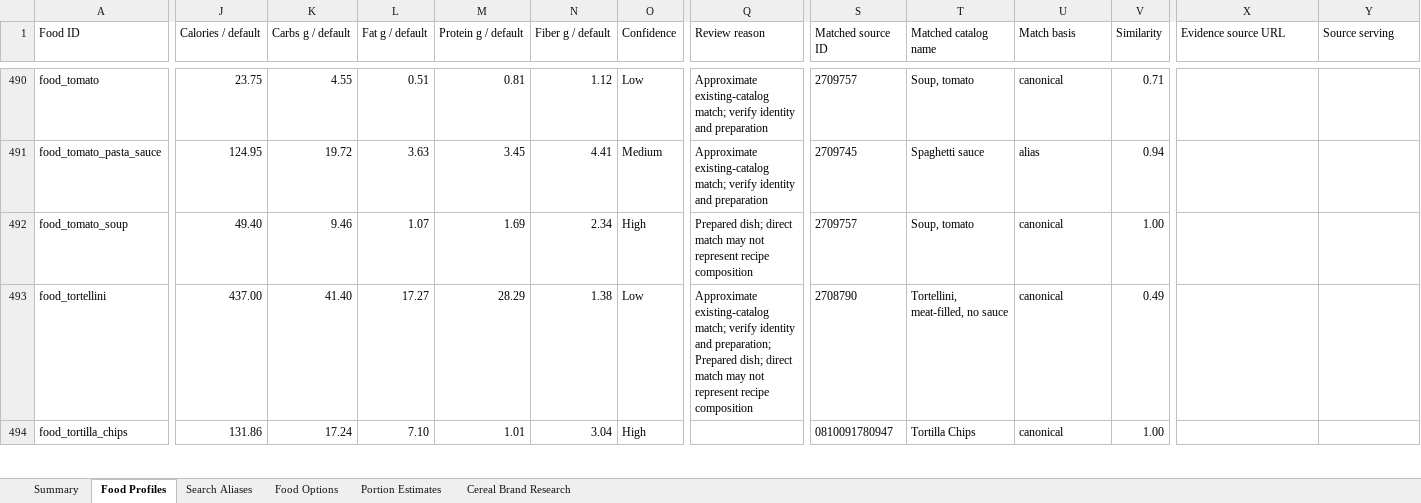
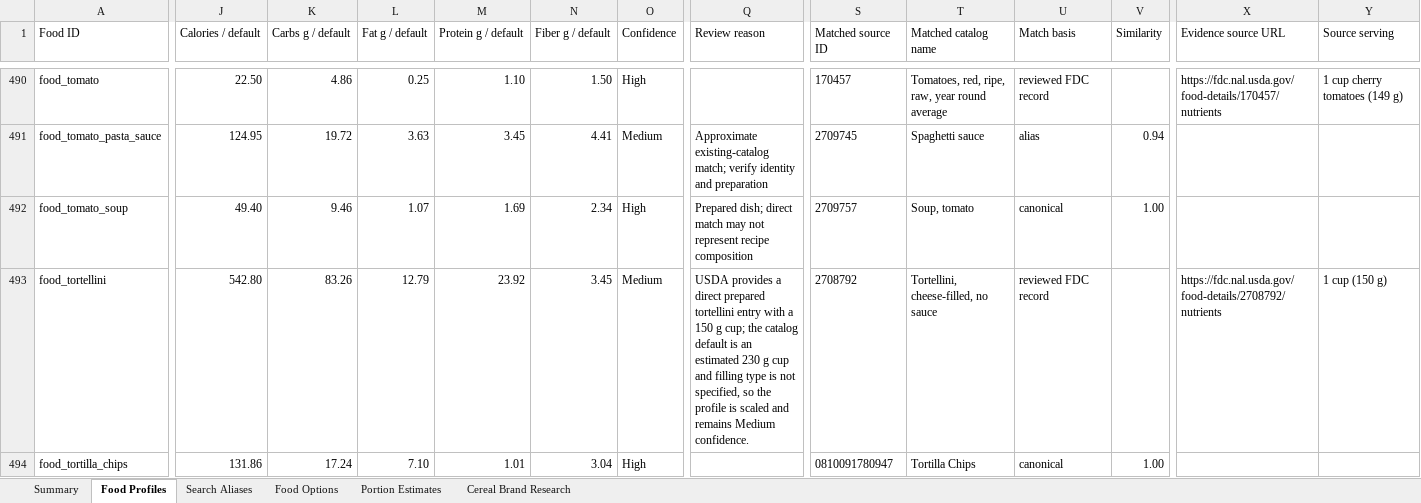
Before and after one commit to chase-seibert/calorie-tracker, an Excel workbook: docs/chase-food-nutrition-review.xlsx, sheet Food Profiles, drawn as a sheet; only a part is shown, gaps mark what is left out; values as stored, in another font and other column widths than the file's, no borders; table styles not drawn; the diff covers the shown part only; the diff names each change by its address in the sheet, - before the commit and + after, or states it on an @@ line.

Commit message:
Expand food catalog coverage and improve enrichment workflows

```diff
--- a/docs/chase-food-nutrition-review.xlsx (sheet Food Profiles)
+++ b/docs/chase-food-nutrition-review.xlsx (sheet Food Profiles)
-J490 (Calories / default): 23.75
+J490 (Calories / default): 22.50
-K490 (Carbs g / default): 4.55
+K490 (Carbs g / default): 4.86
-L490 (Fat g / default): 0.51
+L490 (Fat g / default): 0.25
-M490 (Protein g / default): 0.81
+M490 (Protein g / default): 1.10
-N490 (Fiber g / default): 1.12
+N490 (Fiber g / default): 1.50
-O490 (Confidence): Low
+O490 (Confidence): High
-Q490 (Review reason): Approximate existing-catalog match; verify identity and preparation
+Q490 (Review reason): (empty)
-S490 (Matched source ID): 2709757
+S490 (Matched source ID): 170457
-T490 (Matched catalog name): Soup, tomato
+T490 (Matched catalog name): Tomatoes, red, ripe, raw, year round average
-U490 (Match basis): canonical
+U490 (Match basis): reviewed FDC record
-V490 (Similarity): 0.71
+V490 (Similarity): (empty)
-X490 (Evidence source URL): (empty)
+X490 (Evidence source URL): https://fdc.nal.usda.gov/food-details/170457/nutrients
-Y490 (Source serving): (empty)
+Y490 (Source serving): 1 cup cherry tomatoes (149 g)
-J493 (Calories / default): 437.00
+J493 (Calories / default): 542.80
-K493 (Carbs g / default): 41.40
+K493 (Carbs g / default): 83.26
-L493 (Fat g / default): 17.27
+L493 (Fat g / default): 12.79
-M493 (Protein g / default): 28.29
+M493 (Protein g / default): 23.92
-N493 (Fiber g / default): 1.38
+N493 (Fiber g / default): 3.45
-O493 (Confidence): Low
+O493 (Confidence): Medium
-Q493 (Review reason): Approximate existing-catalog match; verify identity and preparation; Prepared dish; direct match may not represent recipe composition
+Q493 (Review reason): USDA provides a direct prepared tortellini entry with a 150 g cup; the catalog default is an estimated 230 g cup and filling type is not specified, so the profile is scaled and remains Medium confidence.
-S493 (Matched source ID): 2708790
+S493 (Matched source ID): 2708792
-T493 (Matched catalog name): Tortellini, meat-filled, no sauce
+T493 (Matched catalog name): Tortellini, cheese-filled, no sauce
-U493 (Match basis): canonical
+U493 (Match basis): reviewed FDC record
-V493 (Similarity): 0.49
+V493 (Similarity): (empty)
-X493 (Evidence source URL): (empty)
+X493 (Evidence source URL): https://fdc.nal.usda.gov/food-details/2708792/nutrients
-Y493 (Source serving): (empty)
+Y493 (Source serving): 1 cup (150 g)
```
Also changed, not shown: 516 edited cells elsewhere in this sheet, sheet Summary, 7 other files.
